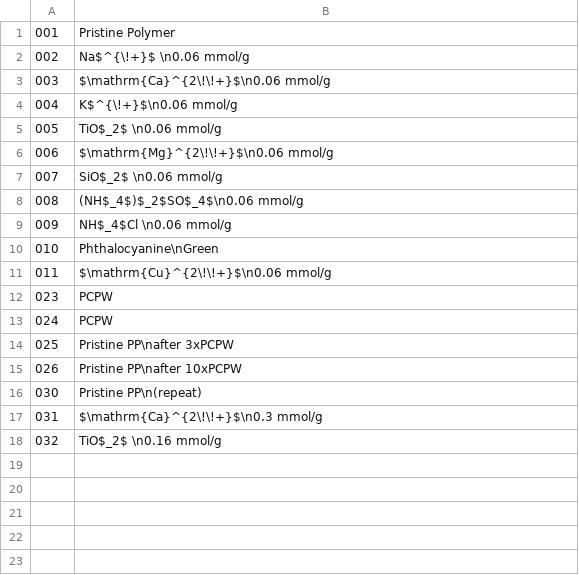
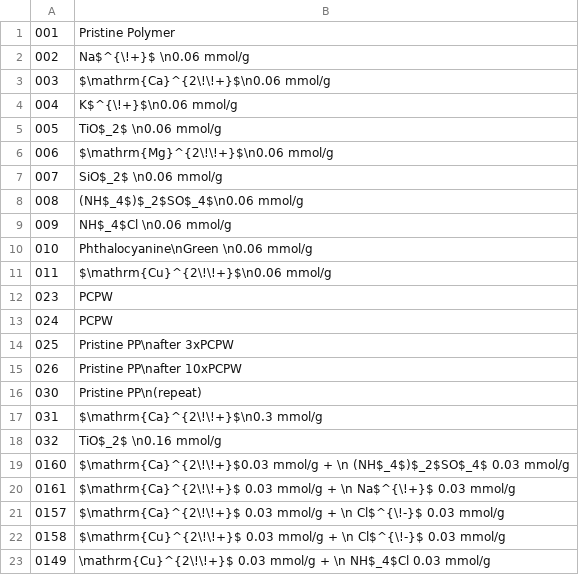
Before and after one commit to MyonicS/Manuscript_Impurities_2025, a CSV file: utils/TGA_exp_labels.csv, drawn as a sheet.

Commit message:
update utils

```diff
--- a/utils/TGA_exp_labels.csv
+++ b/utils/TGA_exp_labels.csv
@@ -9,3 +9,3 @@
 009,NH$_4$Cl \n0.06 mmol/g
-010,Phthalocyanine\nGreen
+010,Phthalocyanine\nGreen \n0.06 mmol/g
 011,$\mathrm{Cu}^{2\!\!+}$\n0.06 mmol/g
@@ -18 +18,6 @@
 032,TiO$_2$ \n0.16 mmol/g
+0160, $\mathrm{Ca}^{2\!\!+}$0.03 mmol/g + \n (NH$_4$)$_2$SO$_4$ 0.03 mmol/g
+0161, $\mathrm{Ca}^{2\!\!+}$ 0.03 mmol/g + \n Na$^{\!+}$ 0.03 mmol/g
+0157, $\mathrm{Ca}^{2\!\!+}$ 0.03 mmol/g + \n Cl$^{\!-}$ 0.03 mmol/g
+0158, $\mathrm{Cu}^{2\!\!+}$ 0.03 mmol/g + \n Cl$^{\!-}$ 0.03 mmol/g
+0149, \mathrm{Cu}^{2\!\!+}$ 0.03 mmol/g + \n NH$_4$Cl 0.03 mmol/g
```
Also changed, not shown: 5 other files.
